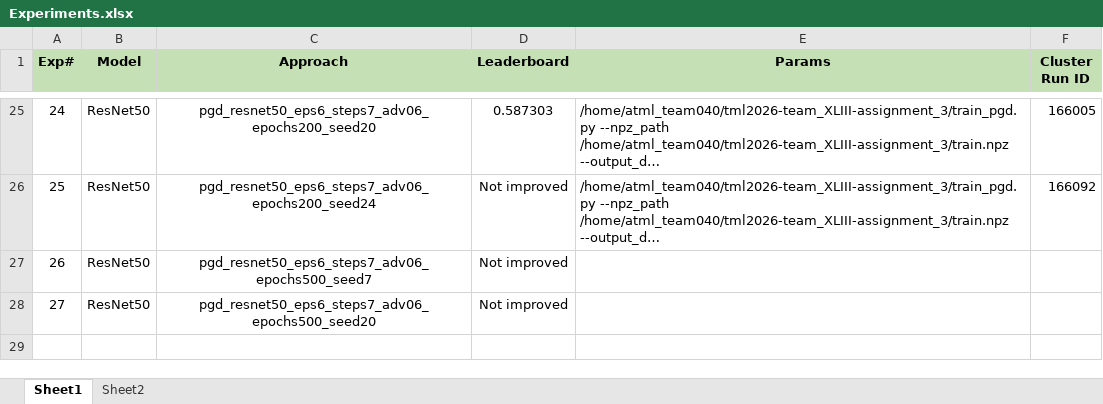
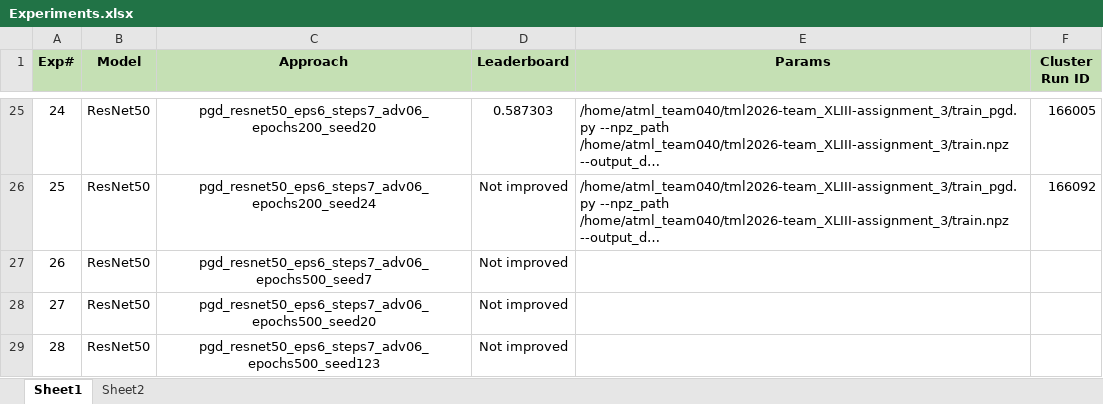
Before and after one commit to UsamaI000/tml2026-team_XLIII-assignment_3, an Excel workbook: Experiments.xlsx, sheet Sheet1, drawn as a sheet; only a part is shown, gaps mark what is left out; long unchanged cells end in …; values as stored, in another font and other column widths than the file's, no borders; the diff names each change by its address in the sheet, - before the commit and + after, or states it on an @@ line.

Commit message:
excel updated

```diff
--- a/Experiments.xlsx (sheet Sheet1)
+++ b/Experiments.xlsx (sheet Sheet1)
+row 29: 28 | ResNet50 | pgd_resnet50_eps6_steps7_adv06_epochs500_seed123 | Not improved
```
Also changed, not shown: 1 other file.
